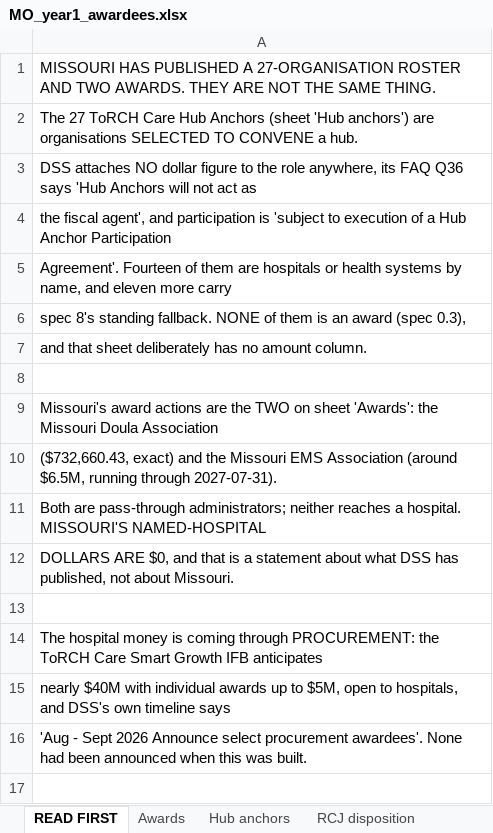
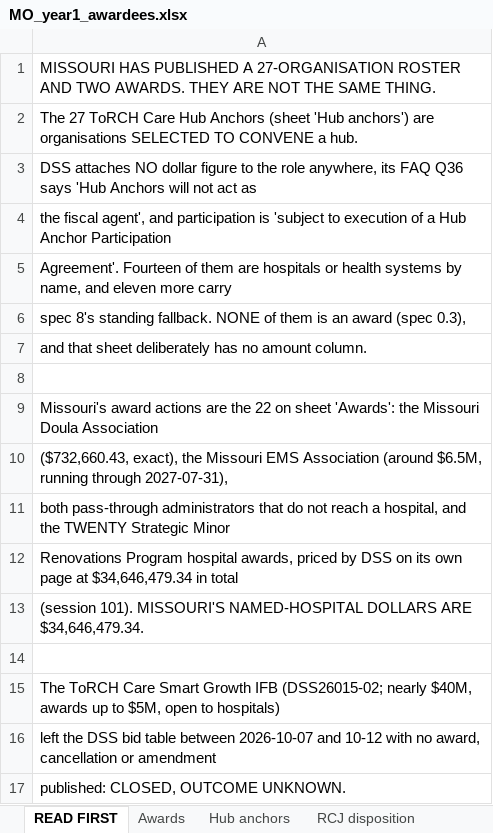
Before and after one commit to INicchitta12/RHTP_Tracker, an Excel workbook: MO_year1_awardees.xlsx, sheet READ FIRST, drawn as a sheet; values as stored, in another font and other column widths than the file's, no borders; addresses are those after the commit; the diff names each change by its address in the sheet, - before the commit and + after, or states it on an @@ line.

```diff
--- a/MO_year1_awardees.xlsx (sheet READ FIRST)
+++ b/MO_year1_awardees.xlsx (sheet READ FIRST)
-A9: …are the TWO on sheet…
+A9: …are the 22 on sheet…
-A10: ($732,660.43, exact) and the Missouri EMS Association (around $6.5M, running through 2027-07-31).
+A10: ($732,660.43, exact), the Missouri EMS Association (around $6.5M, running through 2027-07-31),
-A11: Both are pass-through administrators; neither reaches a hospital. MISSOURI'S NAMED-HOSPITAL
+A11: both pass-through administrators that do not reach a hospital, and the TWENTY Strategic Minor
-A12: DOLLARS ARE $0, and that is a statement about what DSS has published, not about Missouri.
+A12: Renovations Program hospital awards, priced by DSS on its own page at $34,646,479.34 in total
+row 13: (session 101). MISSOURI'S NAMED-HOSPITAL DOLLARS ARE $34,646,479.34.
-A15: The hospital money is coming through PROCUREMENT: the ToRCH Care Smart Growth IFB anticipates
+A15: The ToRCH Care Smart Growth IFB (DSS26015-02; nearly $40M, awards up to $5M, open to hospitals)
-A16: nearly $40M with individual awards up to $5M, open to hospitals, and DSS's own timeline says
+A16: left the DSS bid table between 2026-10-07 and 10-12 with no award, cancellation or amendment
-A17: 'Aug - Sept 2026 Announce select procurement awardees'. None had been announced when this was built.
+A17: published: CLOSED, OUTCOME UNKNOWN.
```
Also changed, not shown: sheet Awards, sheet RCJ disposition, sheet Hub anchors, 9 other files.
